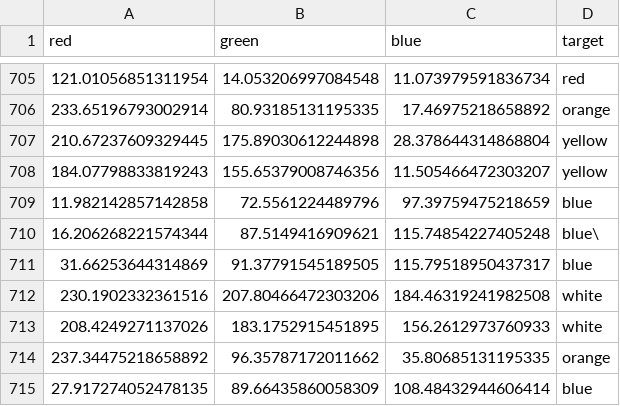
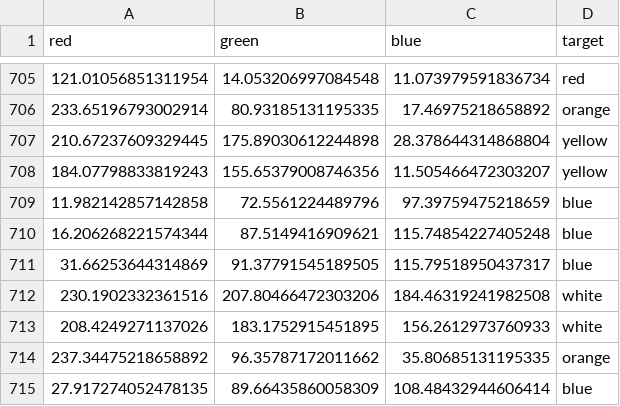
Before and after one commit to nlarsensmu/LearnedRubiks, a CSV file: Notebooks/capture-mathod-flash-on.csv, drawn as a sheet; only a part is shown, gaps mark what is left out.

Commit message:
Fix data and loaded cubes.

```diff
--- a/Notebooks/capture-mathod-flash-on.csv
+++ b/Notebooks/capture-mathod-flash-on.csv
@@ -709,3 +709,3 @@ red, green, blue, target
 11.982142857142858,72.5561224489796,97.39759475218659,blue
-16.206268221574344,87.5149416909621,115.74854227405248,blue\
+16.206268221574344,87.5149416909621,115.74854227405248,blue
 31.66253644314869,91.37791545189505,115.79518950437317,blue
```
Also changed, not shown: 4 other files.
